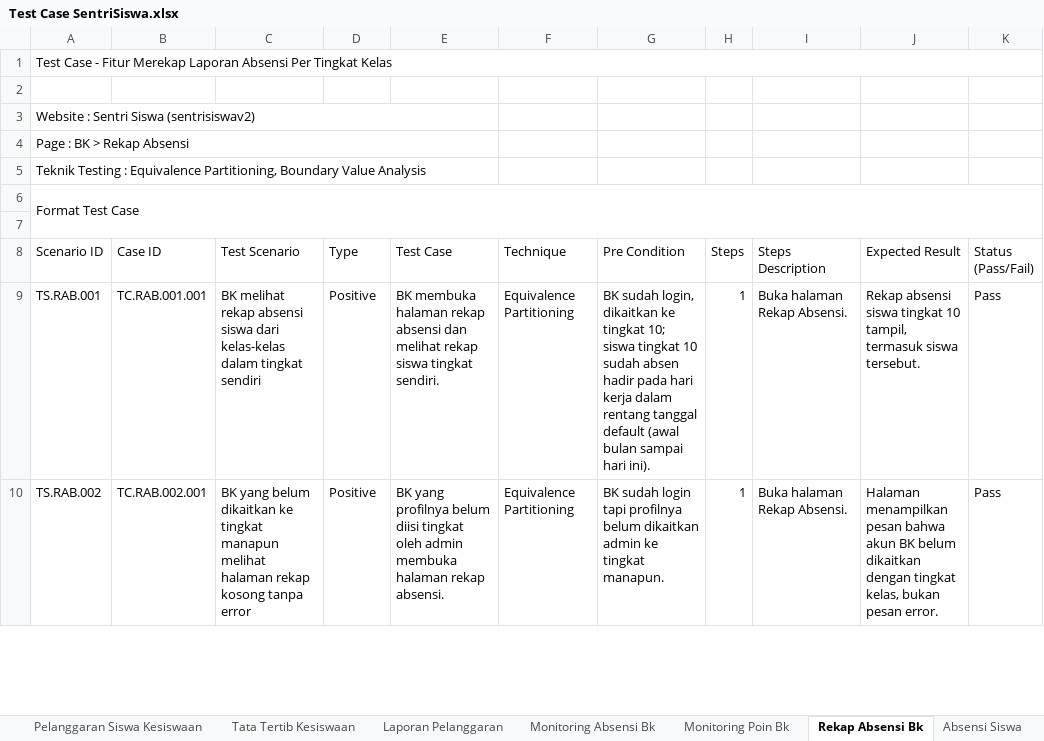
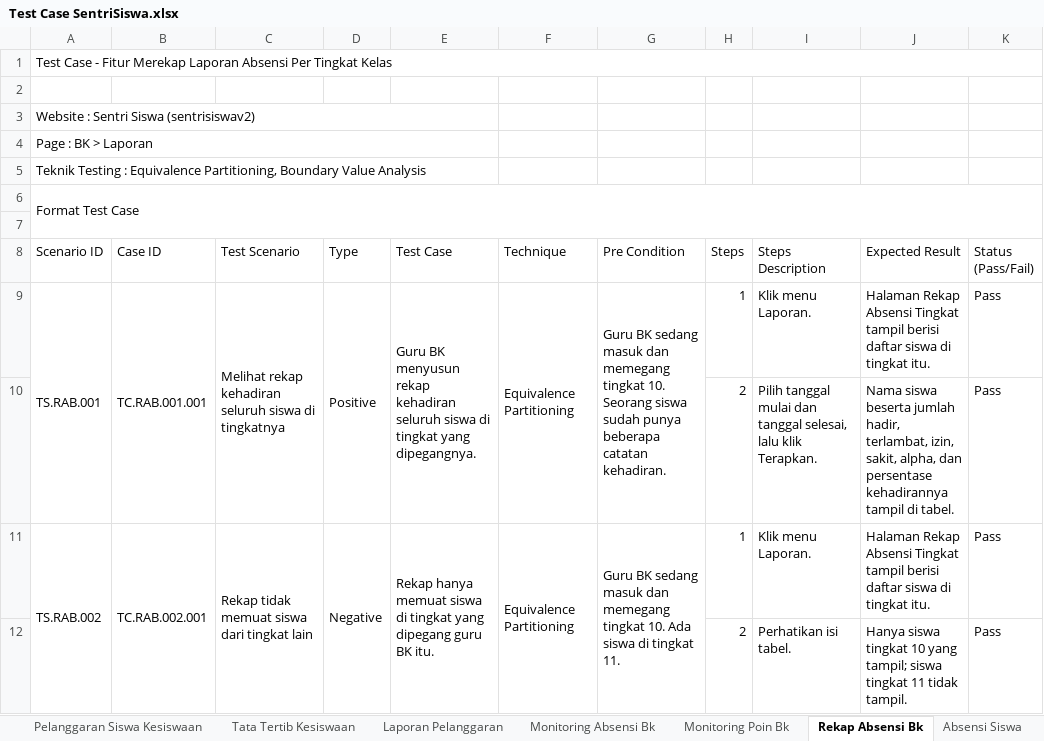
Before and after one commit to mfachriridha/sentriSiswa, an Excel workbook: docs/test_case/Test Case SentriSiswa.xlsx, sheet Rekap Absensi Bk, drawn as a sheet; only a part is shown; values as stored, in another font and other column widths than the file's, no cell formats; addresses are those after the commit; the diff covers the shown part only; the diff names each change by its address in the sheet, - before the commit and + after, or states it on an @@ line.

```diff
--- a/docs/test_case/Test Case SentriSiswa.xlsx (sheet Rekap Absensi Bk)
+++ b/docs/test_case/Test Case SentriSiswa.xlsx (sheet Rekap Absensi Bk)
-A4 (Scenario ID): Page : BK > Rekap Absensi
+A4 (Scenario ID): Page : BK > Laporan
+A9:A10 merged
+B9:B10 merged
-C9 (Test Scenario): BK melihat rekap absensi siswa dari kelas-kelas dalam tingkat sendiri
+C9 (Test Scenario): Melihat rekap kehadiran seluruh siswa di tingkatnya
+C9:C10 merged
+D9:D10 merged
-E9 (Test Case): BK membuka halaman rekap absensi dan melihat rekap siswa tingkat sendiri.
+E9 (Test Case): Guru BK menyusun rekap kehadiran seluruh siswa di tingkat yang dipegangnya.
+E9:E10 merged
+F9:F10 merged
-G9 (Pre Condition): BK sudah login, dikaitkan ke tingkat 10; siswa tingkat 10 sudah absen hadir pada hari kerja dalam rentang tanggal default (awal bulan sampai hari ini).
+G9 (Pre Condition): Guru BK sedang masuk dan memegang tingkat 10. Seorang siswa sudah punya beberapa catatan kehadiran.
+G9:G10 merged
-I9 (Steps Description): Buka halaman Rekap Absensi.
+I9 (Steps Description): Klik menu Laporan.
-J9 (Expected Result): Rekap absensi siswa tingkat 10 tampil, termasuk siswa tersebut.
+J9 (Expected Result): Halaman Rekap Absensi Tingkat tampil berisi daftar siswa di tingkat itu.
+row 10:  |  |  |  |  |  |  | 2 | Pilih tanggal mulai dan tanggal selesai, lalu klik Terapkan. | Nama siswa beserta jumlah hadir, terlambat, izin, sakit, alpha, dan persentase kehadirannya tampil di tabel. | Pass
+A11:A12 merged
+B11:B12 merged
-C11 (Test Scenario): BK yang belum dikaitkan ke tingkat manapun melihat halaman rekap kosong tanpa error
+C11 (Test Scenario): Rekap tidak memuat siswa dari tingkat lain
+C11:C12 merged
-D11 (Type): Positive
+D11 (Type): Negative
+D11:D12 merged
-E11 (Test Case): BK yang profilnya belum diisi tingkat oleh admin membuka halaman rekap absensi.
+E11 (Test Case): Rekap hanya memuat siswa di tingkat yang dipegang guru BK itu.
+E11:E12 merged
+F11:F12 merged
-G11 (Pre Condition): BK sudah login tapi profilnya belum dikaitkan admin ke tingkat manapun.
+G11 (Pre Condition): Guru BK sedang masuk dan memegang tingkat 10. Ada siswa di tingkat 11.
+G11:G12 merged
-I11 (Steps Description): Buka halaman Rekap Absensi.
+I11 (Steps Description): Klik menu Laporan.
-J11 (Expected Result): Halaman menampilkan pesan bahwa akun BK belum dikaitkan dengan tingkat kelas, bukan pesan error.
+J11 (Expected Result): Halaman Rekap Absensi Tingkat tampil berisi daftar siswa di tingkat itu.
+row 12:  |  |  |  |  |  |  | 2 | Perhatikan isi tabel. | Hanya siswa tingkat 10 yang tampil; siswa tingkat 11 tidak tampil. | Pass
```
Also changed, not shown: 14 added rows, 64 edited cells and merged cells elsewhere in this sheet, sheet Monitoring Absensi Bk, sheet Monitoring Poin Bk, cell formats, 5 other files.
